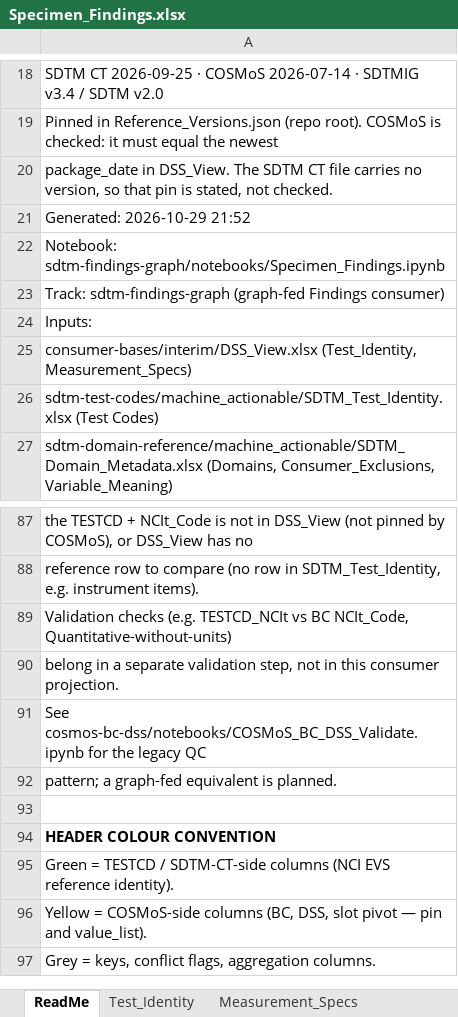
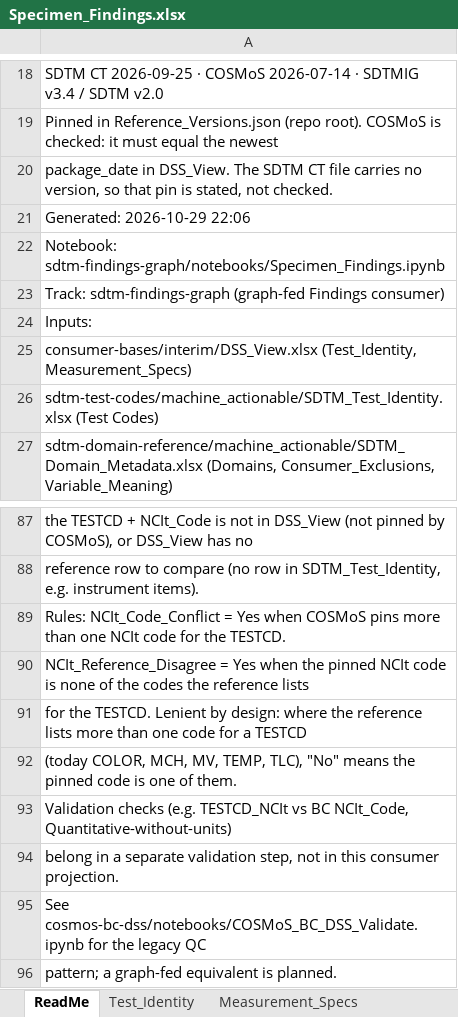
Before and after one commit to kerfors/cdisc-for-ai, an Excel workbook: sdtm-findings-graph/machine_actionable/Specimen_Findings.xlsx, sheet ReadMe, drawn as a sheet; only a part is shown, gaps mark what is left out; the shorter side is filled out with more unchanged rows; values as stored, in another font and other column widths than the file's, no borders; the diff names each change by its address in the sheet, - before the commit and + after, or states it on an @@ line.

```diff
--- a/sdtm-findings-graph/machine_actionable/Specimen_Findings.xlsx (sheet ReadMe)
+++ b/sdtm-findings-graph/machine_actionable/Specimen_Findings.xlsx (sheet ReadMe)
-A21: Generated: 2026-10-29 21:52
+A21: Generated: 2026-10-29 22:06
+row 89: Rules: NCIt_Code_Conflict = Yes when COSMoS pins more than one NCIt code for the TESTCD.
+row 90: NCIt_Reference_Disagree = Yes when the pinned NCIt code is none of the codes the reference lists
+row 91: for the TESTCD. Lenient by design: where the reference lists more than one code for a TESTCD
+row 92: (today COLOR, MCH, MV, TEMP, TLC), "No" means the pinned code is one of them.
```
Also changed, not shown: sdtm-domain-reference/machine_actionable/SDTM_Domain_Metadata.xlsx, sdtm-findings-graph/machine_actionable/Domain_Coverage.xlsx, 9 other files.
